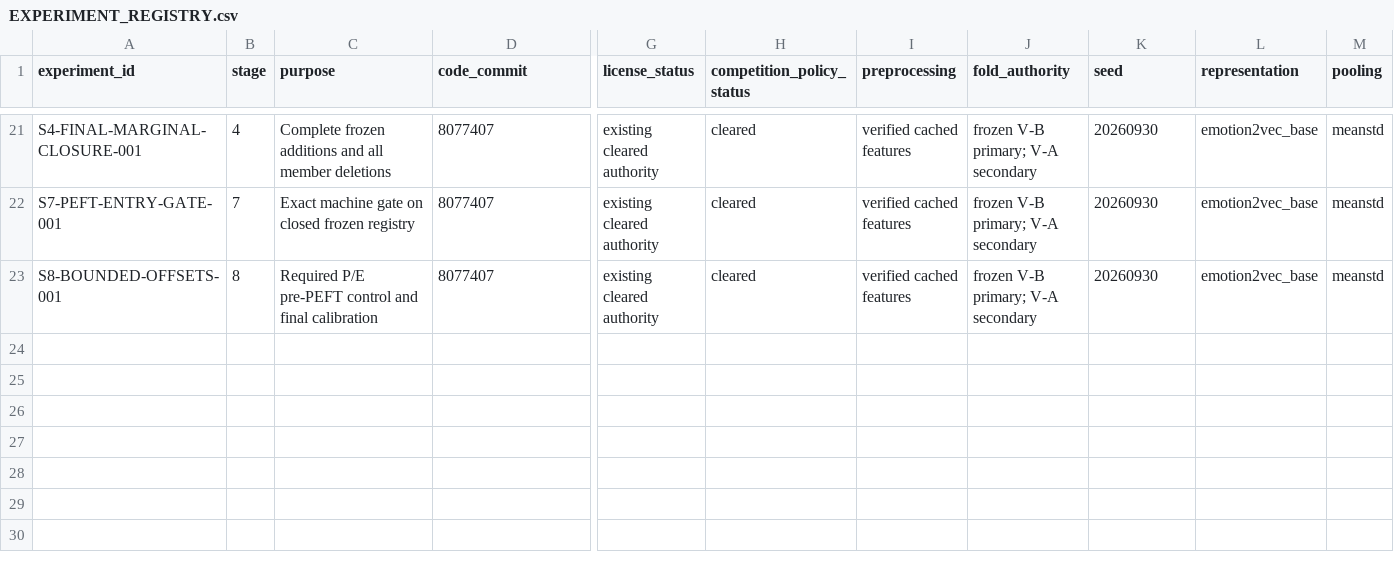
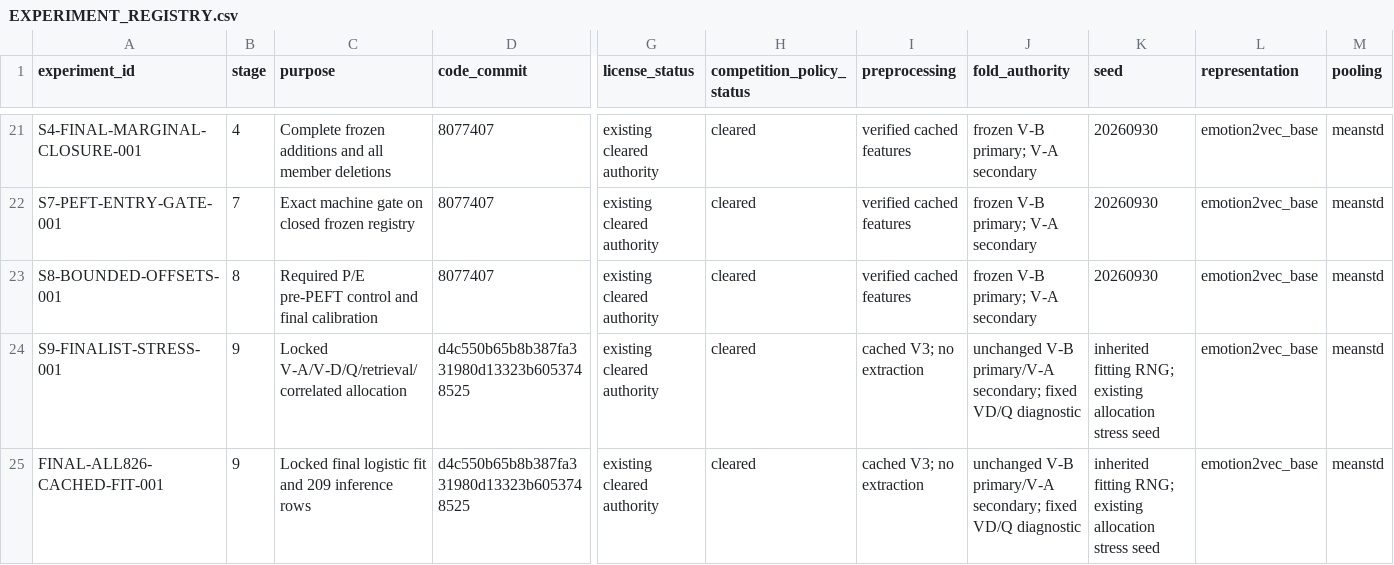
Before and after one commit to khalwaniev/defhs, a CSV file: runs/RS-DEFHS-SYSTEM-IMPLEMENTATION-001/EXPERIMENT_REGISTRY.csv, drawn as a sheet; only a part is shown, gaps mark what is left out; rows hold the shown columns only; the diff names each change by its address in the sheet, - before the commit and + after, or states it on an @@ line.

```diff
--- a/runs/RS-DEFHS-SYSTEM-IMPLEMENTATION-001/EXPERIMENT_REGISTRY.csv
+++ b/runs/RS-DEFHS-SYSTEM-IMPLEMENTATION-001/EXPERIMENT_REGISTRY.csv
+row 24: S9-FINALIST-STRESS-001 | 9 | Locked V-A/V-D/Q/retrieval/correlated allocation | d4c550b65b8b387fa331980d13323b6053748525 | existing cleared authority | cleared | cached V3; no extraction | unchanged V-B primary/V-A secondary; fixed VD/Q diagnostic | inherited fitting RNG; existing allocation stress seed | emotion2vec_base | meanstd
+row 25: FINAL-ALL826-CACHED-FIT-001 | 9 | Locked final logistic fit and 209 inference rows | d4c550b65b8b387fa331980d13323b6053748525 | existing cleared authority | cleared | cached V3; no extraction | unchanged V-B primary/V-A secondary; fixed VD/Q diagnostic | inherited fitting RNG; existing allocation stress seed | emotion2vec_base | meanstd
```
Also changed, not shown: runs/RS-DEFHS-SYSTEM-IMPLEMENTATION-001/ARTIFACT_MANIFEST.csv, 8 other files.
